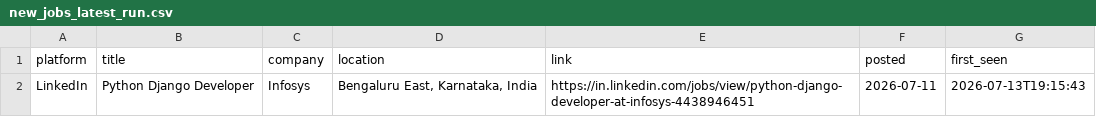
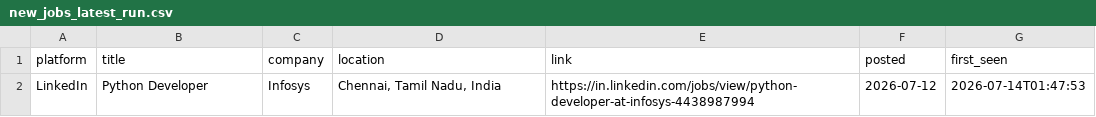
Before and after one commit to Kapilprajapat234/job-alert-bot, a CSV file: data/new_jobs_latest_run.csv, drawn as a sheet.

```diff
--- a/data/new_jobs_latest_run.csv
+++ b/data/new_jobs_latest_run.csv
@@ -1,2 +1,2 @@
 platform,title,company,location,link,posted,first_seen
-LinkedIn,Python Django Developer,Infosys,"Bengaluru East, Karnataka, India",https://in.linkedin.com/jobs/view/python-django-developer-at-infosys-4438946451,2026-07-11,2026-07-13T19:15:43
+LinkedIn,Python Developer,Infosys,"Chennai, Tamil Nadu, India",https://in.linkedin.com/jobs/view/python-developer-at-infosys-4438987994,2026-07-12,2026-07-14T01:47:53
```
Also changed, not shown: data/seen_jobs.csv, 1 other file.
